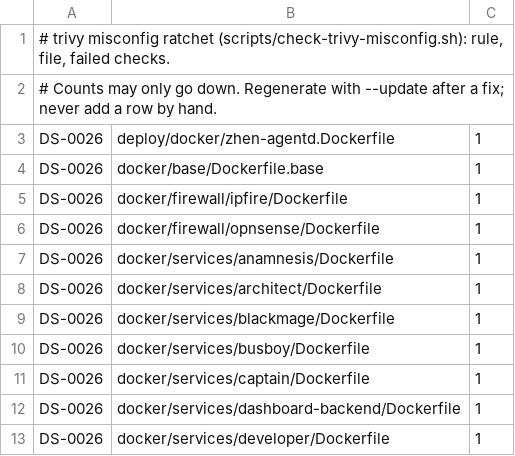
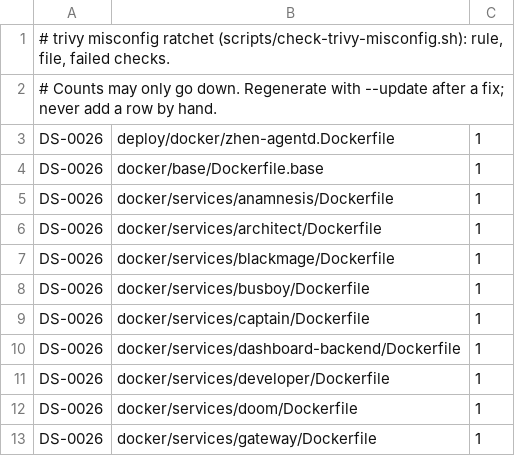
Before and after one commit to unheaded/unheaded, a TSV file: docs/policy/trivy-misconfig-baseline.tsv, drawn as a sheet; only a part is shown; the shorter side is filled out with more unchanged rows; the diff names each change by its address in the sheet, - before the commit and + after, or states it on an @@ line.

```diff
--- a/docs/policy/trivy-misconfig-baseline.tsv
+++ b/docs/policy/trivy-misconfig-baseline.tsv
-row 5: DS-0026 | docker/firewall/ipfire/Dockerfile | 1
-row 6: DS-0026 | docker/firewall/opnsense/Dockerfile | 1
```
Also changed, not shown: docs/policy/hadolint-baseline.tsv, 10 other files.
